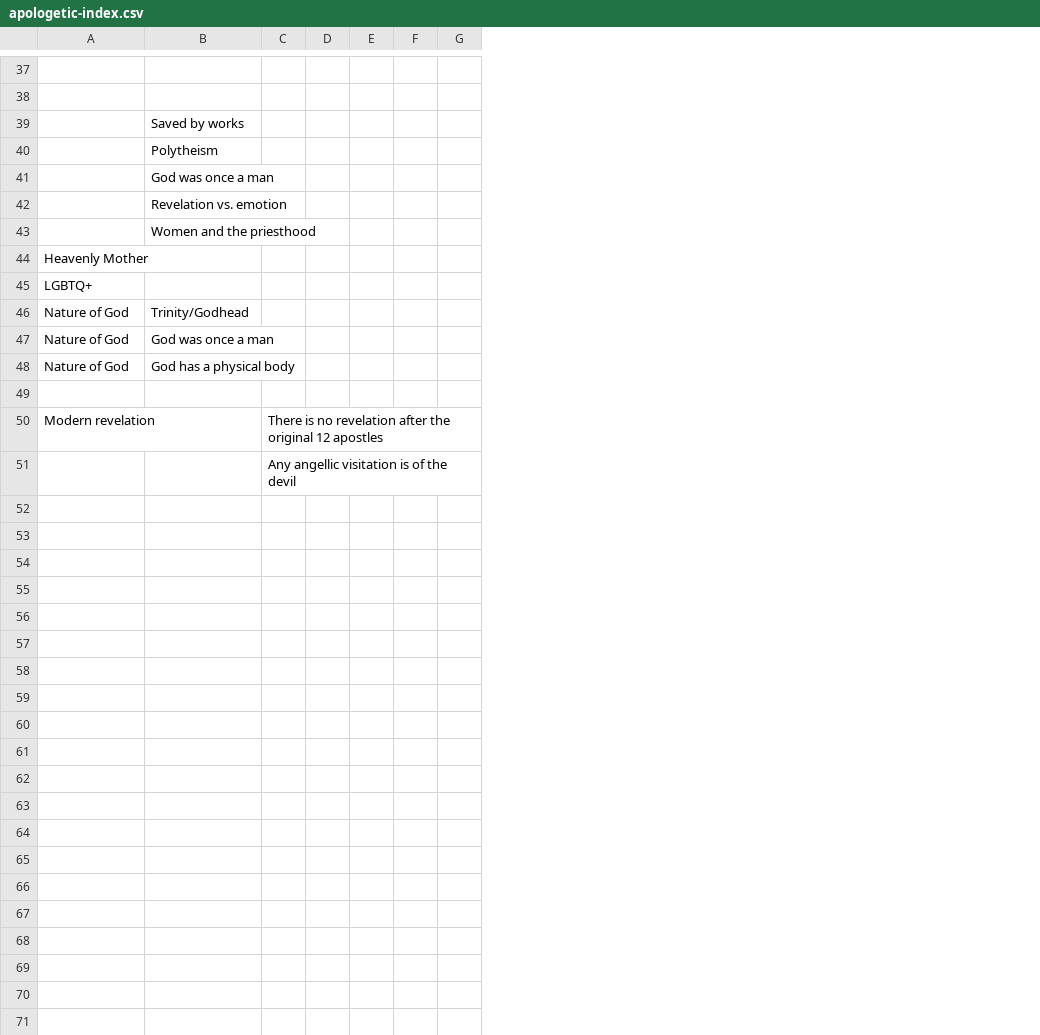
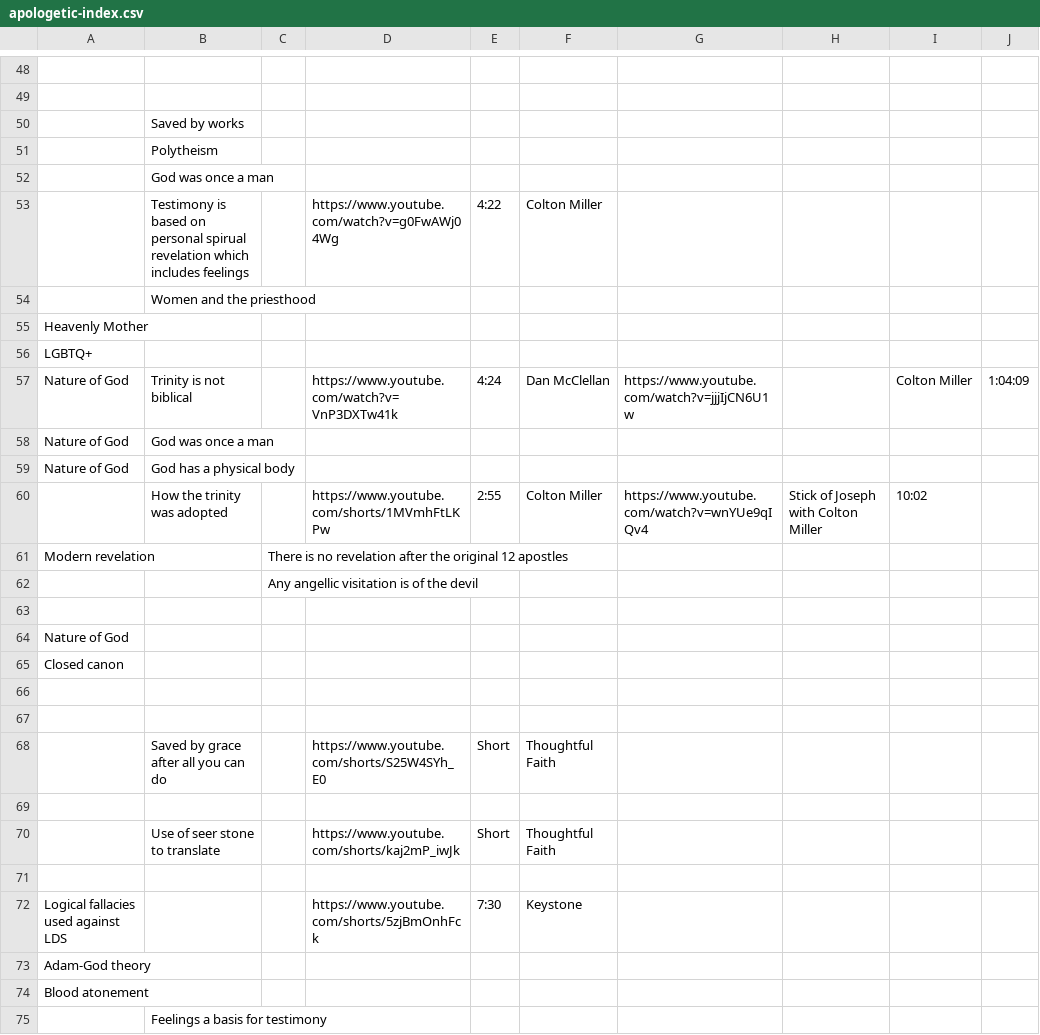
Before and after one commit to nlewell/apologetics-index, a CSV file: backend/data/raw/apologetic-index.csv, drawn as a sheet; only a part is shown, gaps mark what is left out; removed rows and columns are numbered as before the commit, all else as after; the diff covers the shown part only; the diff names each change by its address in the sheet, - before the commit and + after, or states it on an @@ line.

Commit message:
feat: extended CSV fields, new icons, home header, verbose errors, app name
Backend:
- Add shortResponseLength, shortResponseAuthor, longResponseUrl, longResponseLength, debateUrl, articleUrl to Prisma schema
- Migration: 20260615213000_add_extended_index_item_fields
- Update importer to support new CSV headers and blank first column
- Extend full-text search to include new author/length fields

Mobile:
- Fix API key bug: useIndexItems now uses shared authenticated apiClient
- Add formatApiError helper for verbose backend error messages
- Surface errors in IndexItems, Search, and Home update-check screens
- Add resource availability tags (Short/Long/Debate/Article) to IndexItemCard
- Retool IndexItemDetailScreen to display all new resource fields and links
- Replace home header with lens_of_truth_header.png panoramic banner
- Add lens_of_truth app icon (icon.png, adaptive-icon.png, favicon.png)
- Rename app display name to Clarify Faith
- Add metro.config.js
- Add scripts/generate-icons.js

```diff
--- a/backend/data/raw/apologetic-index.csv
+++ b/backend/data/raw/apologetic-index.csv
-column D, empty
-column E, empty
-column F, empty
-column G, empty
+column D, rows 53-60: https://www.youtube.com/watch?v=g0FwAWj04Wg |  |  |  | https://www.youtube.com/watch?v=VnP3DXTw41k |  |  | https://www.youtube.com/shorts/1MVmhFtLKPw
+column E, rows 53-60: 4:22 |  |  |  | 4:24 |  |  | 2:55
+column F, rows 53-60: Colton Miller |  |  |  | Dan McClellan |  |  | Colton Miller
+column G, rows 57-60: https://www.youtube.com/watch?v=jjjIjCN6U1w |  |  | https://www.youtube.com/watch?v=wnYUe9qIQv4
+column H, row 60: Stick of Joseph with Colton Miller
+column I, rows 57-60: Colton Miller |  |  | 10:02
+column J, row 57: 1:04:09
-B53: Revelation vs. emotion
+B53: Testimony is based on personal spirual revelation which includes feelings
-B57: Trinity/Godhead
+B57: Trinity is not biblical
-row 60: (empty)
+row 60:  | How the trinity was adopted |  | https://www.youtube.com/shorts/1MVmhFtLKPw | 2:55 | Colton Miller | https://www.youtube.com/watch?v=wnYUe9qIQv4 | Stick of Joseph with Colton Miller | 10:02
+row 63: (empty)
+row 64: Nature of God
+row 65: Closed canon
+row 66: (empty)
+row 67: (empty)
+row 68:  | Saved by grace after all you can do |  | https://www.youtube.com/shorts/S25W4SYh_E0 | Short | Thoughtful Faith
+row 69: (empty)
+row 70:  | Use of seer stone to translate |  | https://www.youtube.com/shorts/kaj2mP_iwJk | Short | Thoughtful Faith
+row 71: (empty)
+row 72: Logical fallacies used against LDS |  |  | https://www.youtube.com/shorts/5zjBmOnhFck | 7:30 | Keystone
+row 73: Adam-God theory
+row 74: Blood atonement
+row 75:  | Feelings a basis for testimony
```
Also changed, not shown: 13 added rows, 2 removed rows and 9 edited cells elsewhere in this file, 29 other files.
